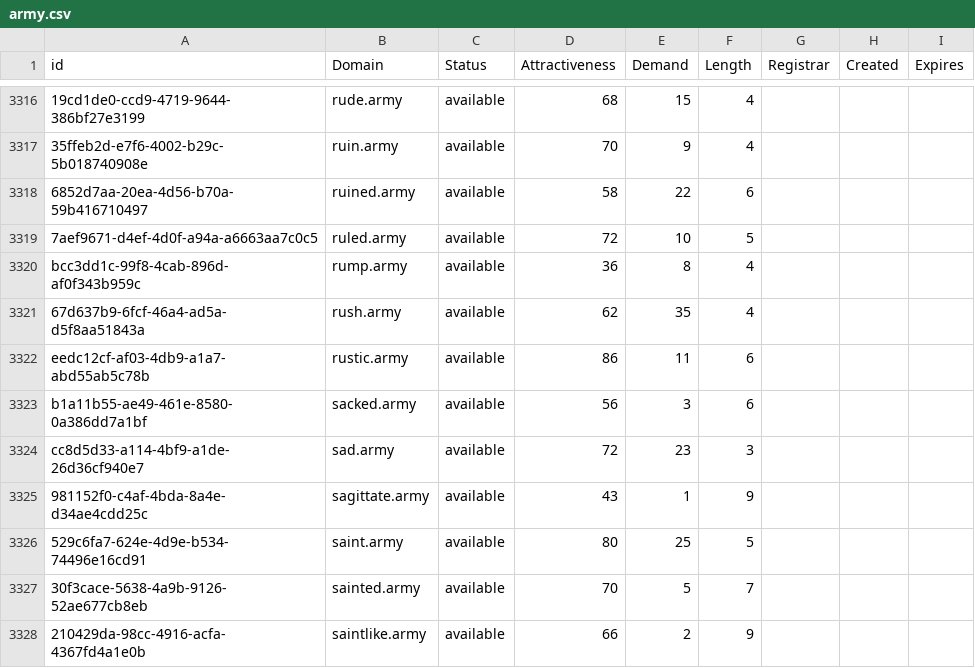
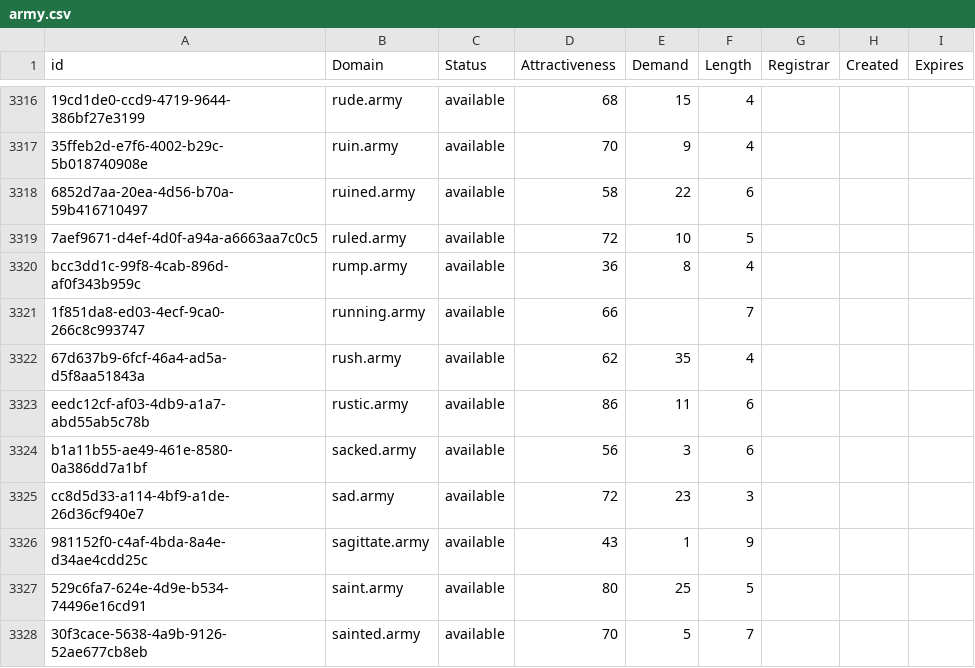
Before and after one commit to UniqueDomains/army-oneword-domains, a CSV file: army.csv, drawn as a sheet; only a part is shown, gaps mark what is left out; the shorter side is filled out with more unchanged rows; the diff names each change by its address in the sheet, - before the commit and + after, or states it on an @@ line.

Commit message:
Domains update

```diff
--- a/army.csv
+++ b/army.csv
+row 3321: 1f851da8-ed03-4ecf-9ca0-266c8c993747 | running.army | available | 66 |  | 7
```
Also changed, not shown: 2 other files.
